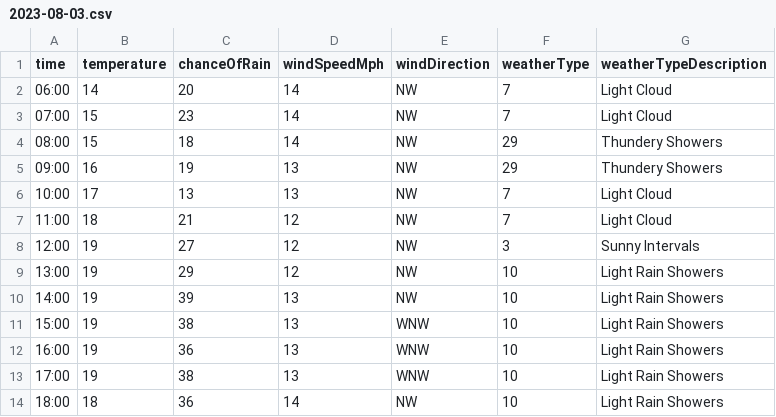
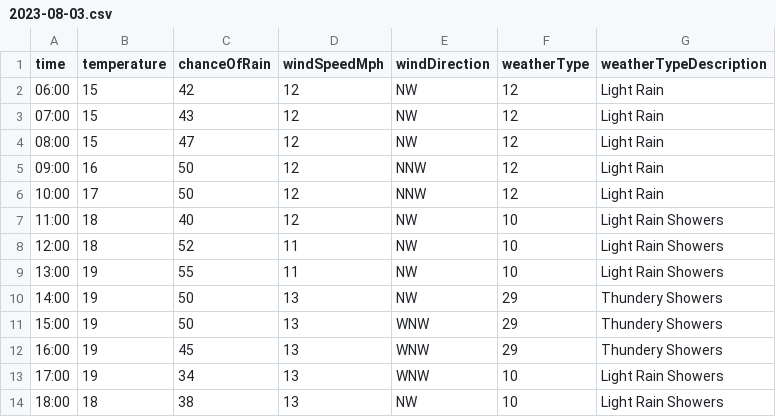
Before and after one commit to djcarter85/studland, a CSV file: _data/weather/2023-08-03.csv, drawn as a sheet; only a part is shown; the diff covers the shown part only.

Commit message:
bf7d40e2-273e-4a3e-b34c-b80bece13f50

```diff
--- a/_data/weather/2023-08-03.csv
+++ b/_data/weather/2023-08-03.csv
@@ -1,14 +1,14 @@
 time,temperature,chanceOfRain,windSpeedMph,windDirection,weatherType,weatherTypeDescription
-06:00,14,20,14,NW,7,Light Cloud
-07:00,15,23,14,NW,7,Light Cloud
-08:00,15,18,14,NW,29,Thundery Showers
-09:00,16,19,13,NW,29,Thundery Showers
-10:00,17,13,13,NW,7,Light Cloud
-11:00,18,21,12,NW,7,Light Cloud
-12:00,19,27,12,NW,3,Sunny Intervals
-13:00,19,29,12,NW,10,Light Rain Showers
-14:00,19,39,13,NW,10,Light Rain Showers
-15:00,19,38,13,WNW,10,Light Rain Showers
-16:00,19,36,13,WNW,10,Light Rain Showers
-17:00,19,38,13,WNW,10,Light Rain Showers
-18:00,18,36,14,NW,10,Light Rain Showers
+06:00,15,42,12,NW,12,Light Rain
+07:00,15,43,12,NW,12,Light Rain
+08:00,15,47,12,NW,12,Light Rain
+09:00,16,50,12,NNW,12,Light Rain
+10:00,17,50,12,NNW,12,Light Rain
+11:00,18,40,12,NW,10,Light Rain Showers
+12:00,18,52,11,NW,10,Light Rain Showers
+13:00,19,55,11,NW,10,Light Rain Showers
+14:00,19,50,13,NW,29,Thundery Showers
+15:00,19,50,13,WNW,29,Thundery Showers
+16:00,19,45,13,WNW,29,Thundery Showers
+17:00,19,34,13,WNW,10,Light Rain Showers
+18:00,18,38,13,NW,10,Light Rain Showers
```
Also changed, not shown: 16 edited cells elsewhere in this file.
